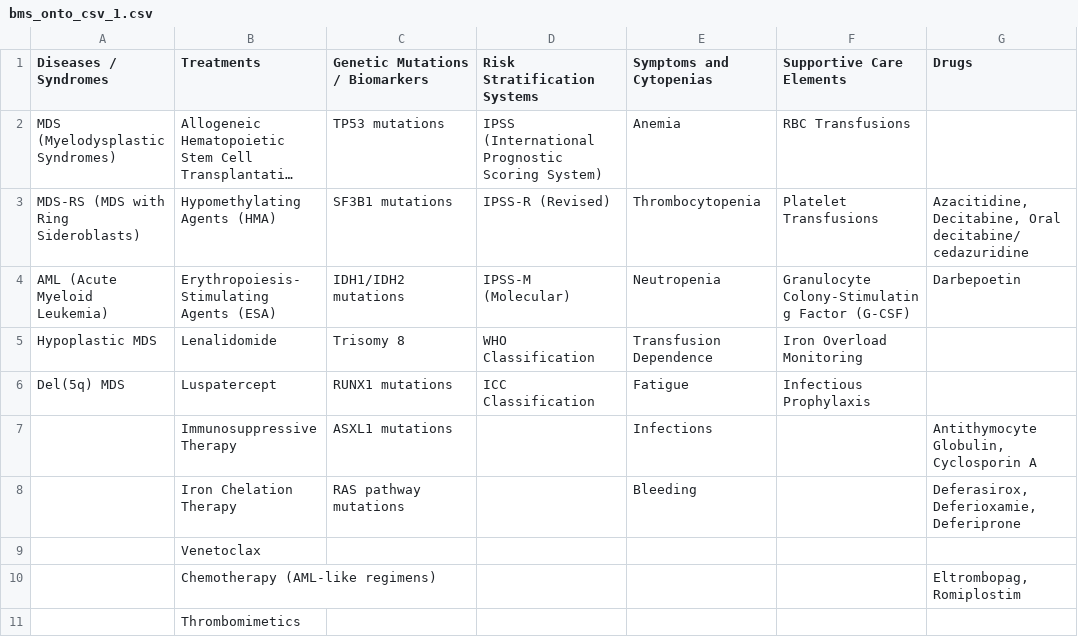
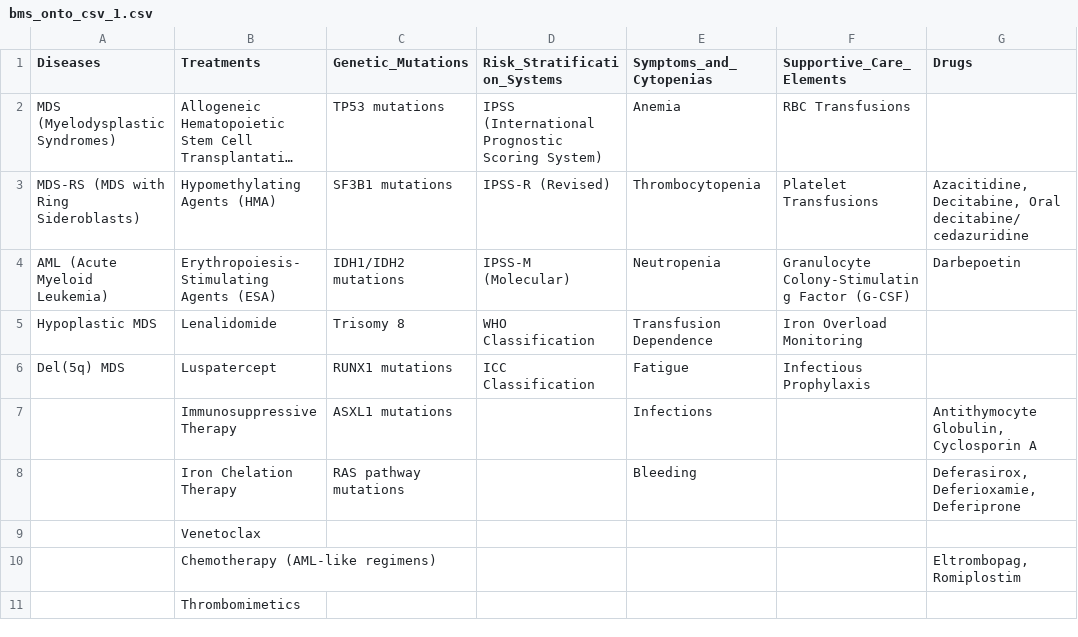
Before and after one commit to tushar-beghou/Graph-DB, a CSV file: bms_onto_csv_1.csv, drawn as a sheet; long unchanged cells end in …; the diff names each change by its address in the sheet, - before the commit and + after, or states it on an @@ line.

Commit message:
Add files via upload

```diff
--- a/bms_onto_csv_1.csv
+++ b/bms_onto_csv_1.csv
-A1: Diseases / Syndromes
+A1: Diseases
-C1: Genetic Mutations / Biomarkers
+C1: Genetic_Mutations
-D1: Risk Stratification Systems
+D1: Risk_Stratification_Systems
-E1: Symptoms and Cytopenias
+E1: Symptoms_and_Cytopenias
-F1: Supportive Care Elements
+F1: Supportive_Care_Elements
```
